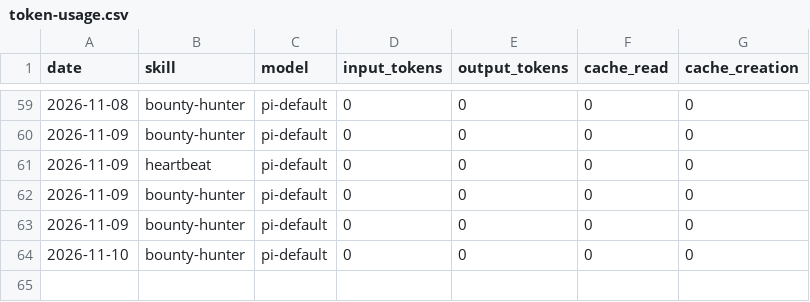
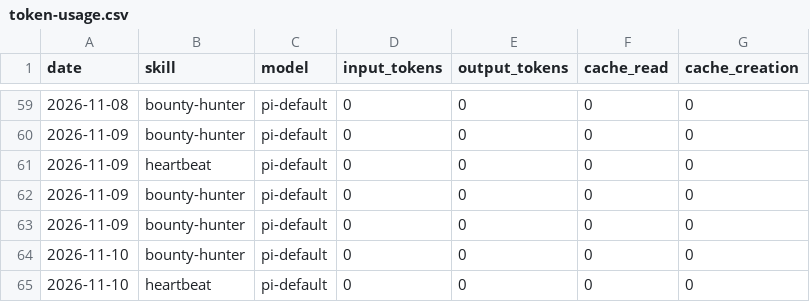
Before and after one commit to airdropia/aeon, a CSV file: memory/token-usage.csv, drawn as a sheet; only a part is shown, gaps mark what is left out; the diff names each change by its address in the sheet, - before the commit and + after, or states it on an @@ line.

Commit message:
chore(heartbeat): auto-commit 2026-11-10

```diff
--- a/memory/token-usage.csv
+++ b/memory/token-usage.csv
+row 65: 2026-11-10 | heartbeat | pi-default | 0 | 0 | 0 | 0
```
